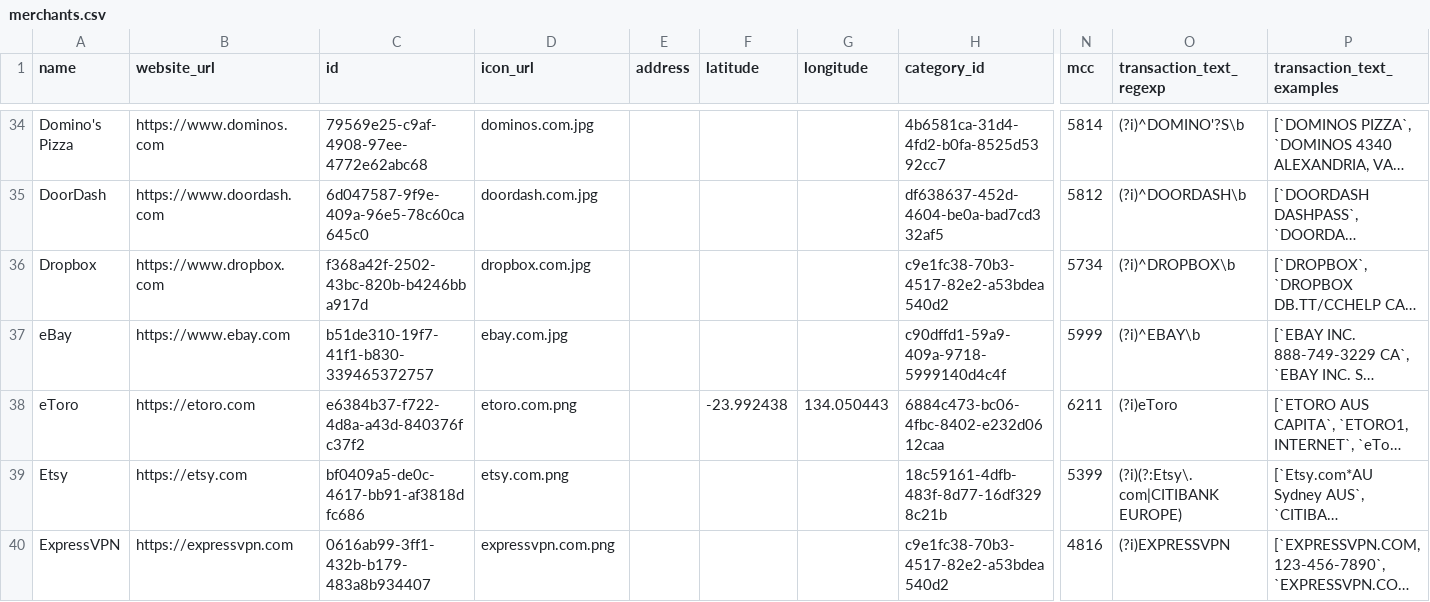
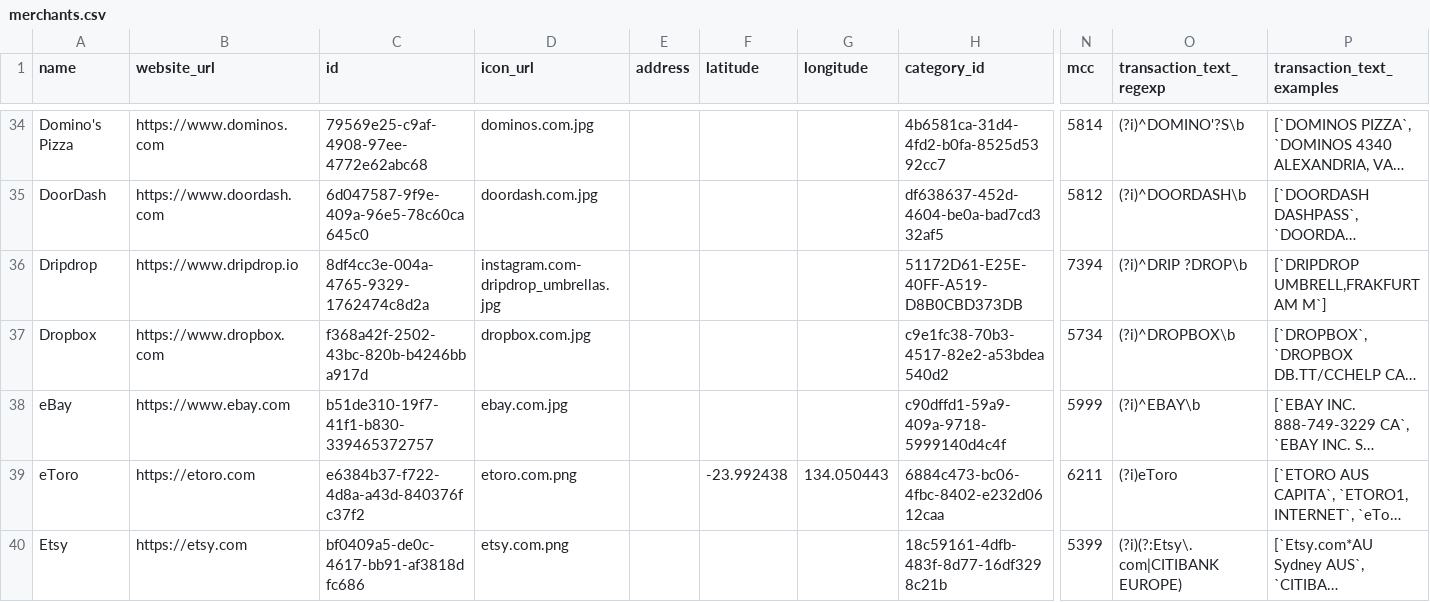
Before and after one commit to steveharrison/openenrichment, a CSV file: src/public/data/global/merchants.csv, drawn as a sheet; only a part is shown, gaps mark what is left out; the shorter side is filled out with more unchanged rows; long unchanged cells end in …; rows hold the shown columns only; the diff covers the shown part only; the diff names each change by its address in the sheet, - before the commit and + after, or states it on an @@ line.

Commit message:
Add more merchants.

```diff
--- a/src/public/data/global/merchants.csv
+++ b/src/public/data/global/merchants.csv
+row 36: Dripdrop | https://www.dripdrop.io | 8df4cc3e-004a-4765-9329-1762474c8d2a | instagram.com-dripdrop_umbrellas.jpg |  |  |  | 51172D61-E25E-40FF-A519-D8B0CBD373DB | 7394 | (?i)^DRIP ?DROP\b | [`DRIPDROP UMBRELL,FRAKFURT AM M`]
```
Also changed, not shown: 3 added rows elsewhere in this file, src/public/data/au/merchants.csv, src/public/data/de/merchants.csv, 20 other files.
